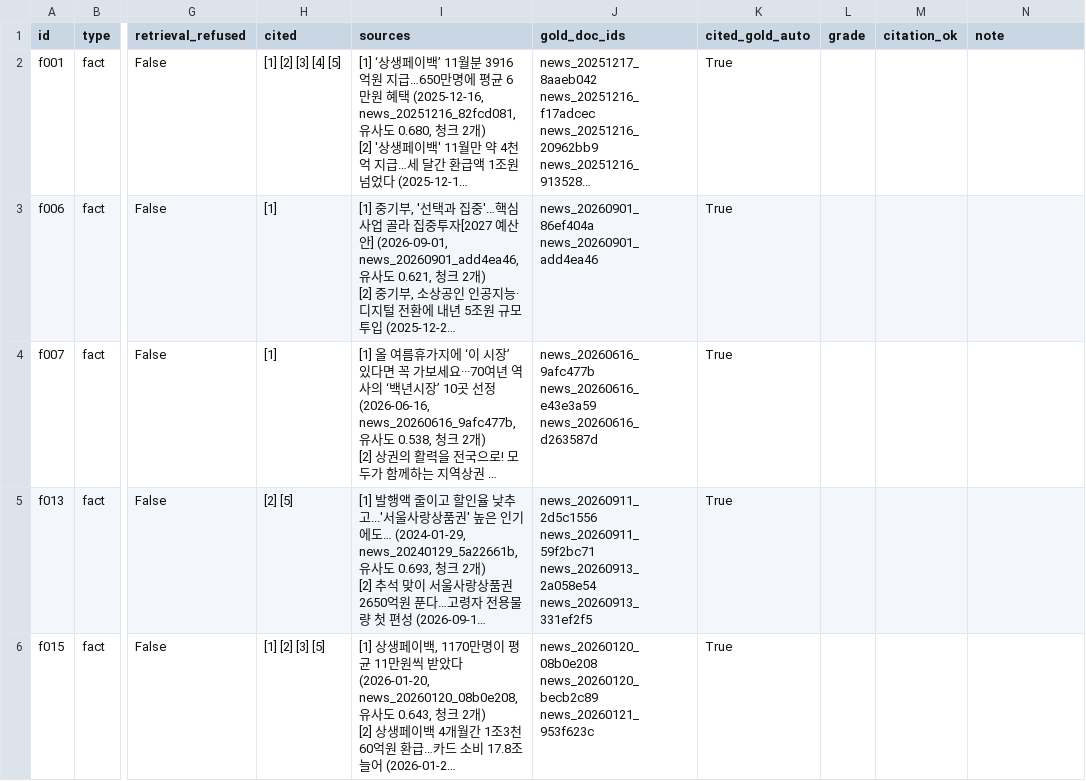
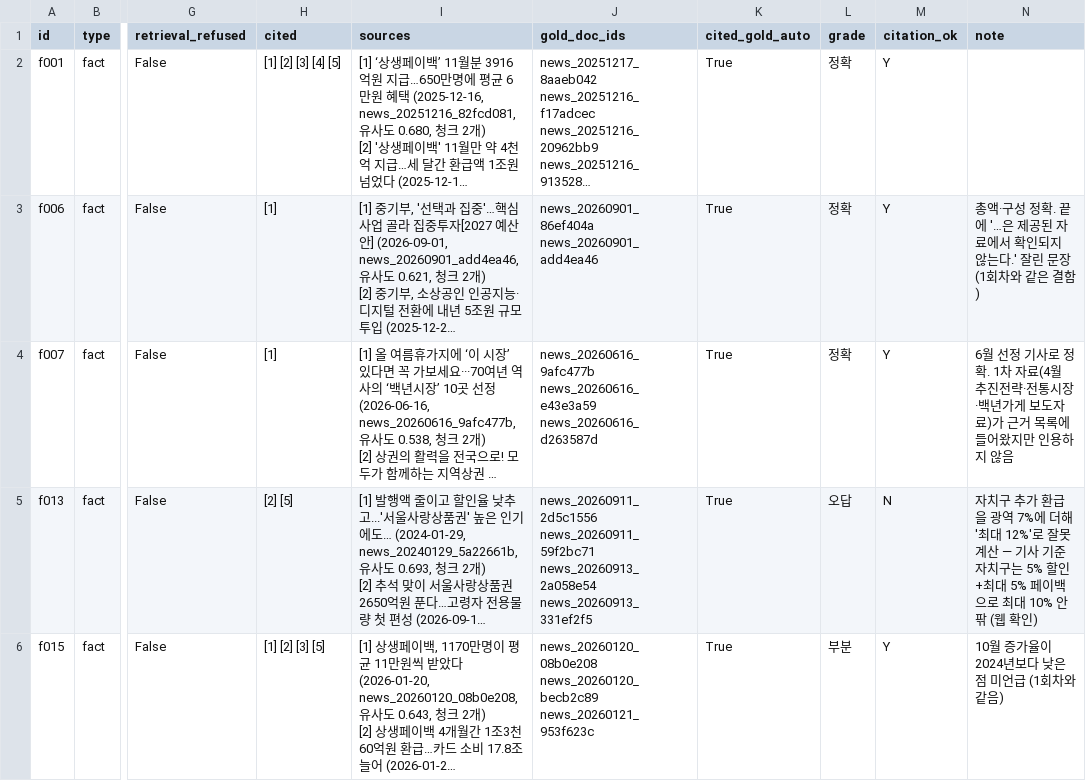
Before and after one commit to Hyeonwoo01/mini_project3, a CSV file: eval/results/20261104-1055_hybrid-c500-ctx2-kb2-answers-r3/answers.csv, drawn as a sheet; only a part is shown, gaps mark what is left out; long unchanged cells end in …; the diff covers the shown part only; the diff names each change by its address in the sheet, - before the commit and + after, or states it on an @@ line.

Commit message:
Grade two repeat answer runs and record run-to-run variation
The same configuration (hybrid c500, two chunks, with primary sources)
was run three times. Retrieval and refusals are identical every time,
but 5 of 24 answerable questions change grade between runs: accuracy
45.8-50.0% (mean 47.2%), including partial 62.5-75.0%, citation accuracy
81-90.5%. Only t007 is worse than the news-only run in all three runs
(it answers the application date instead of the payment date), so that
is the one consistent effect of the primary sources; the other drops sit
inside generation variance. The varying questions all combine several
dates, actors or figures; single-fact questions are stable.

```diff
--- a/eval/results/20261104-1055_hybrid-c500-ctx2-kb2-answers-r3/answers.csv
+++ b/eval/results/20261104-1055_hybrid-c500-ctx2-kb2-answers-r3/answers.csv
-L2:L4 (grade): (empty)
+L2:L4 (grade): 정확
-M2:M4 (citation_ok): (empty)
+M2:M4 (citation_ok): Y
-N3 (note): (empty)
+N3 (note): 총액·구성 정확. 끝에 '…은 제공된 자료에서 확인되지 않는다.' 잘린 문장 (1회차와 같은 결함)
-N4 (note): (empty)
+N4 (note): 6월 선정 기사로 정확. 1차 자료(4월 추진전략·전통시장·백년가게 보도자료)가 근거 목록에 들어왔지만 인용하지 않음
-L5 (grade): (empty)
+L5 (grade): 오답
-M5 (citation_ok): (empty)
+M5 (citation_ok): N
-N5 (note): (empty)
+N5 (note): 자치구 추가 환급을 광역 7%에 더해 '최대 12%'로 잘못 계산 — 기사 기준 자치구는 5% 할인+최대 5% 페이백으로 최대 10% 안팎 (웹 확인)
-L6 (grade): (empty)
+L6 (grade): 부분
-M6 (citation_ok): (empty)
+M6 (citation_ok): Y
-N6 (note): (empty)
+N6 (note): 10월 증가율이 2024년보다 낮은 점 미언급 (1회차와 같음)
```
Also changed, not shown: 67 edited cells elsewhere in this file, eval/results/20261104-1050_hybrid-c500-ctx2-kb2-answers-r2/answers.csv, 4 other files.
